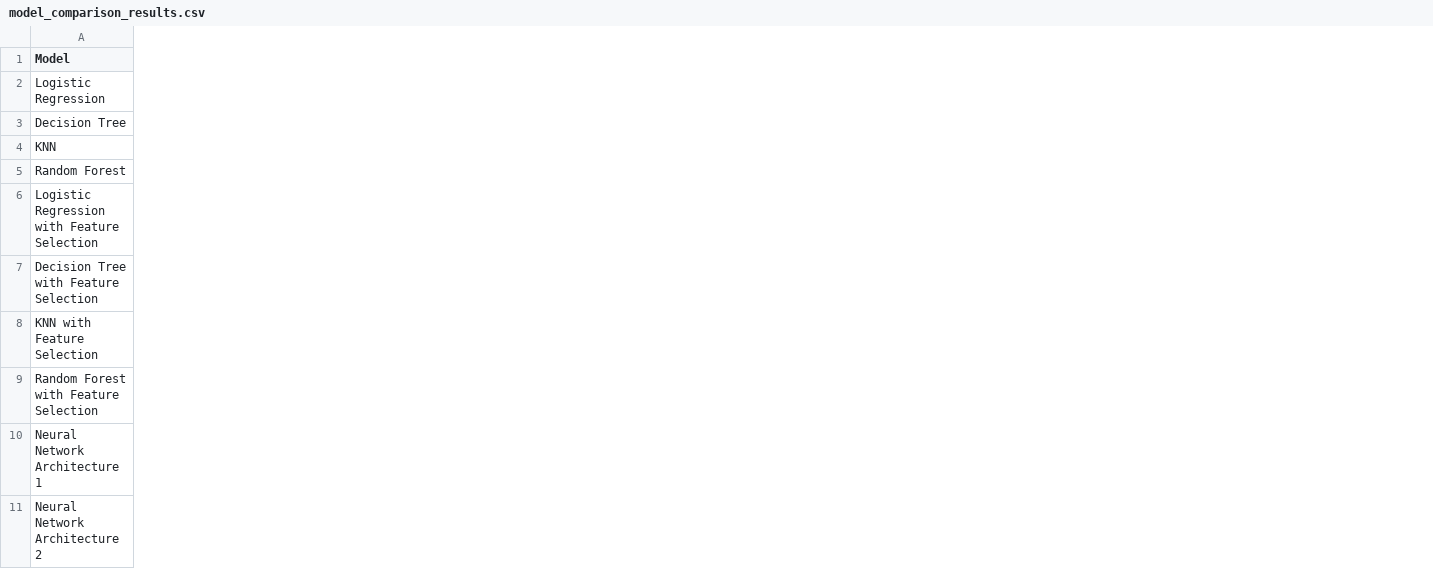
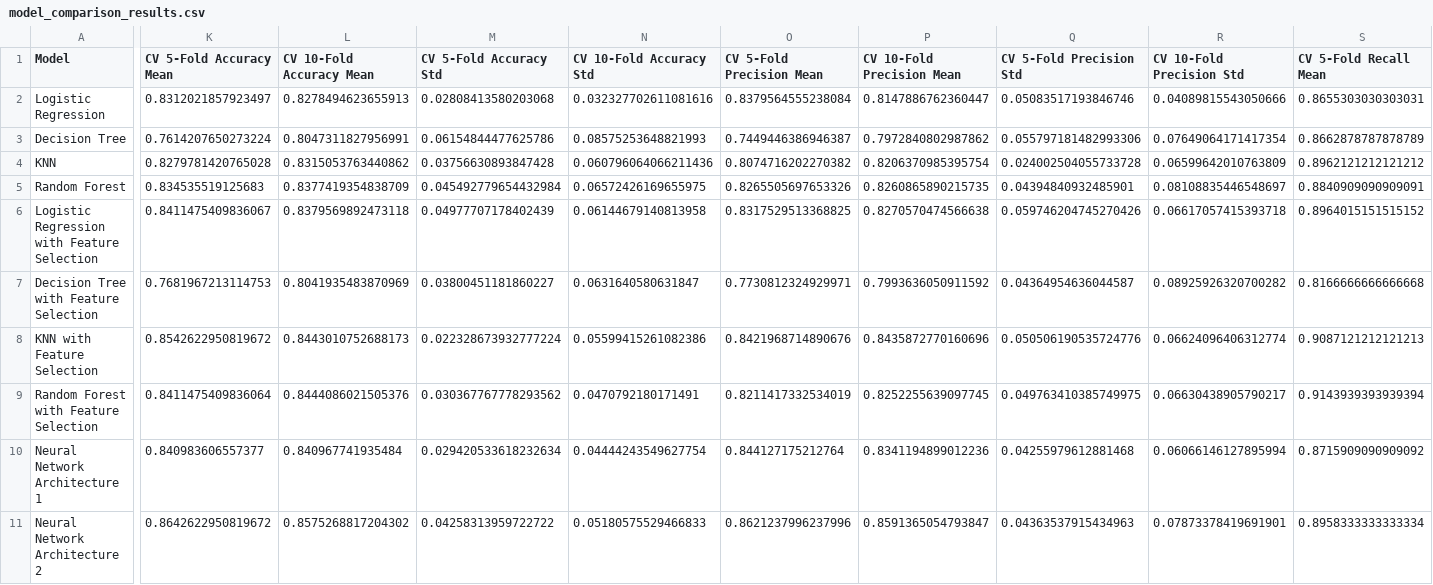
Before and after one commit to arbakelmendi/HealthGuard-Platform, a CSV file: ml/model_comparison_results.csv, drawn as a sheet; only a part is shown, gaps mark what is left out; the diff covers the shown part only; the diff names each change by its address in the sheet, - before the commit and + after, or states it on an @@ line.

```diff
--- a/ml/model_comparison_results.csv
+++ b/ml/model_comparison_results.csv
+column K (CV 5-Fold Accuracy Mean), rows 2-11: 0.8312021857923497 | 0.7614207650273224 | 0.8279781420765028 | 0.834535519125683 | 0.8411475409836067 | 0.7681967213114753 | 0.8542622950819672 | 0.8411475409836064 | 0.840983606557377 | 0.8642622950819672
+column L (CV 10-Fold Accuracy Mean), rows 2-11: 0.8278494623655913 | 0.8047311827956991 | 0.8315053763440862 | 0.8377419354838709 | 0.8379569892473118 | 0.8041935483870969 | 0.8443010752688173 | 0.8444086021505376 | 0.840967741935484 | 0.8575268817204302
+column M (CV 5-Fold Accuracy Std), rows 2-11: 0.02808413580203068 | 0.06154844477625786 | 0.03756630893847428 | 0.045492779654432984 | 0.04977707178402439 | 0.03800451181860227 | 0.022328673932777224 | 0.030367767778293562 | 0.029420533618232634 | 0.04258313959722722
+column N (CV 10-Fold Accuracy Std), rows 2-11: 0.032327702611081616 | 0.08575253648821993 | 0.060796064066211436 | 0.06572426169655975 | 0.06144679140813958 | 0.0631640580631847 | 0.05599415261082386 | 0.0470792180171491 | 0.04444243549627754 | 0.05180575529466833
+column O (CV 5-Fold Precision Mean), rows 2-11: 0.8379564555238084 | 0.7449446386946387 | 0.8074716202270382 | 0.8265505697653326 | 0.8317529513368825 | 0.7730812324929971 | 0.8421968714890676 | 0.8211417332534019 | 0.844127175212764 | 0.8621237996237996
+column P (CV 10-Fold Precision Mean), rows 2-11: 0.8147886762360447 | 0.7972840802987862 | 0.8206370985395754 | 0.8260865890215735 | 0.8270570474566638 | 0.7993636050911592 | 0.8435872770160696 | 0.8252255639097745 | 0.8341194899012236 | 0.8591365054793847
+column Q (CV 5-Fold Precision Std), rows 2-11: 0.05083517193846746 | 0.055797181482993306 | 0.024002504055733728 | 0.04394840932485901 | 0.059746204745270426 | 0.04364954636044587 | 0.050506190535724776 | 0.049763410385749975 | 0.04255979612881468 | 0.04363537915434963
+column R (CV 10-Fold Precision Std), rows 2-11: 0.04089815543050666 | 0.07649064171417354 | 0.06599642010763809 | 0.08108835446548697 | 0.06617057415393718 | 0.08925926320700282 | 0.06624096406312774 | 0.06630438905790217 | 0.06066146127895994 | 0.07873378419691901
+column S (CV 5-Fold Recall Mean), rows 2-11: 0.8655303030303031 | 0.8662878787878789 | 0.8962121212121212 | 0.8840909090909091 | 0.8964015151515152 | 0.8166666666666668 | 0.9087121212121213 | 0.9143939393939394 | 0.8715909090909092 | 0.8958333333333334
```
Also changed, not shown: 7 added columns elsewhere in this file, ml/results/cross_validation_results.csv, 10 other files.
